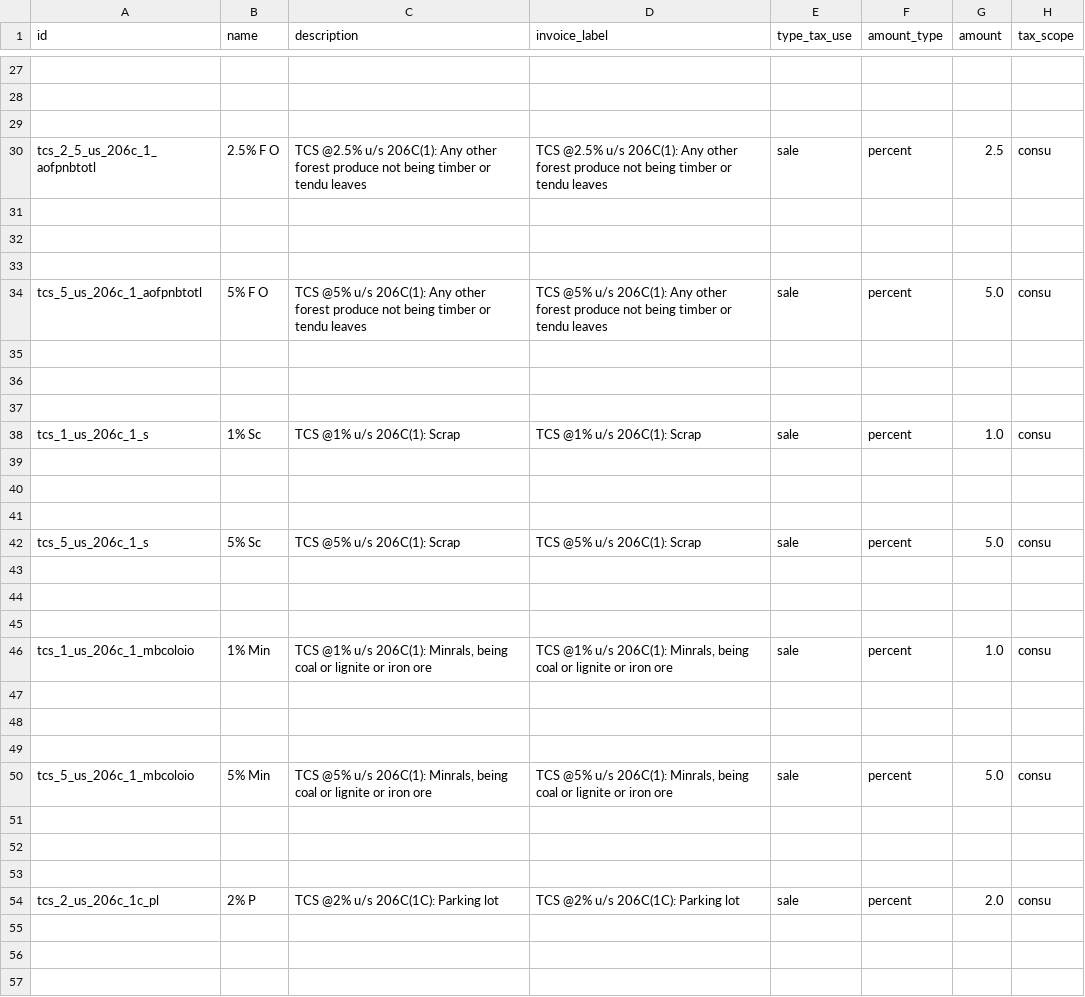
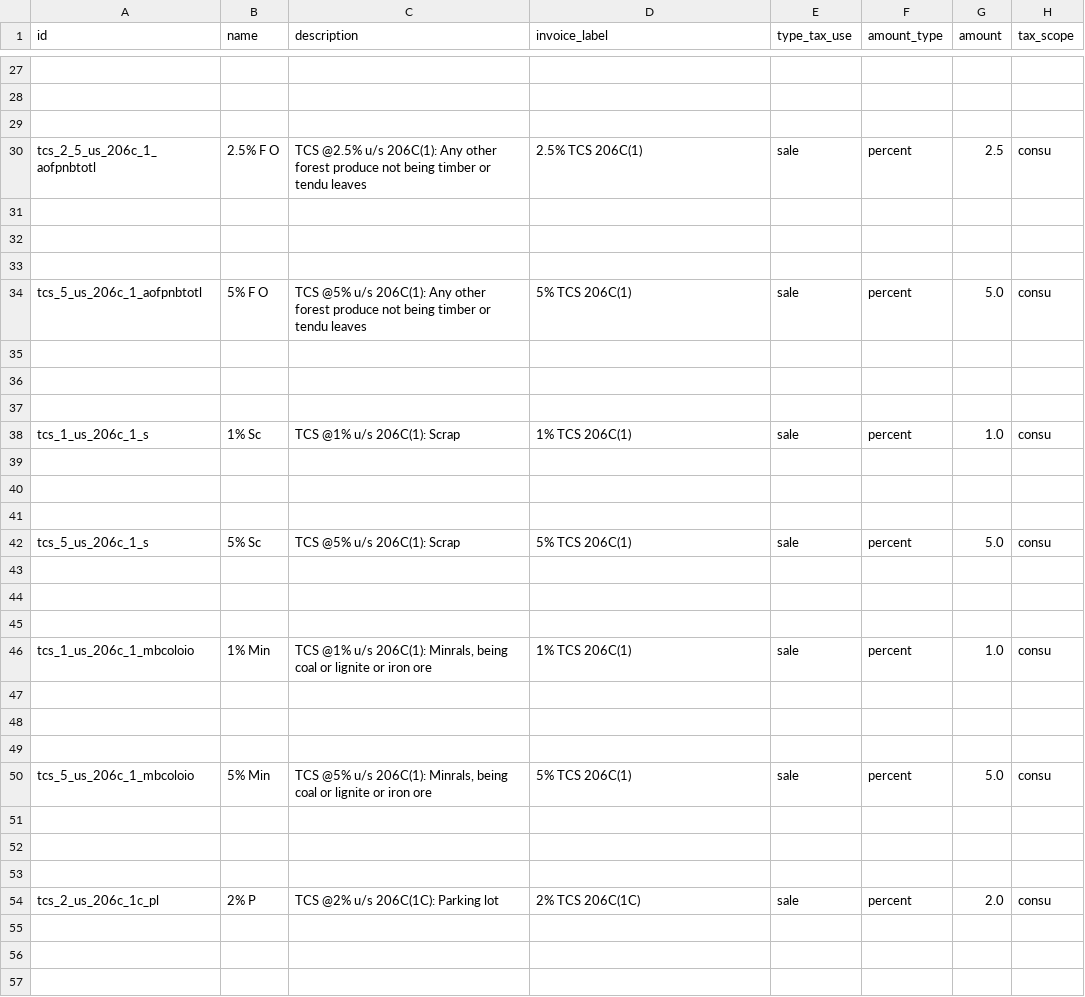
Before and after one commit to adhoc-cicd/odoo-odoo, a CSV file: addons/l10n_in/data/template/account.tax-in.csv, drawn as a sheet; only a part is shown, gaps mark what is left out; the diff covers the shown part only; the diff names each change by its address in the sheet, - before the commit and + after, or states it on an @@ line.

Commit message:
[FIX] l10n_in: Made invoice_label field more concise
This commit simplifies the labels on invoices in the Indian accounting localization package.

task-4035245

closes odoo/odoo#172469

Signed-off-by: Julien Van Roy (juvr) <juvr@odoo.com>

```diff
--- a/addons/l10n_in/data/template/account.tax-in.csv
+++ b/addons/l10n_in/data/template/account.tax-in.csv
-D30 (invoice_label): TCS @2.5% u/s 206C(1): Any other forest produce not being timber or tendu leaves
+D30 (invoice_label): 2.5% TCS 206C(1)
-D34 (invoice_label): TCS @5% u/s 206C(1): Any other forest produce not being timber or tendu leaves
+D34 (invoice_label): 5% TCS 206C(1)
-D38 (invoice_label): TCS @1% u/s 206C(1): Scrap
+D38 (invoice_label): 1% TCS 206C(1)
-D42 (invoice_label): TCS @5% u/s 206C(1): Scrap
+D42 (invoice_label): 5% TCS 206C(1)
-D46 (invoice_label): TCS @1% u/s 206C(1): Minrals, being coal or lignite or iron ore
+D46 (invoice_label): 1% TCS 206C(1)
-D50 (invoice_label): TCS @5% u/s 206C(1): Minrals, being coal or lignite or iron ore
+D50 (invoice_label): 5% TCS 206C(1)
-D54 (invoice_label): TCS @2% u/s 206C(1C): Parking lot
+D54 (invoice_label): 2% TCS 206C(1C)
```
Also changed, not shown: 18 edited cells elsewhere in this file.
